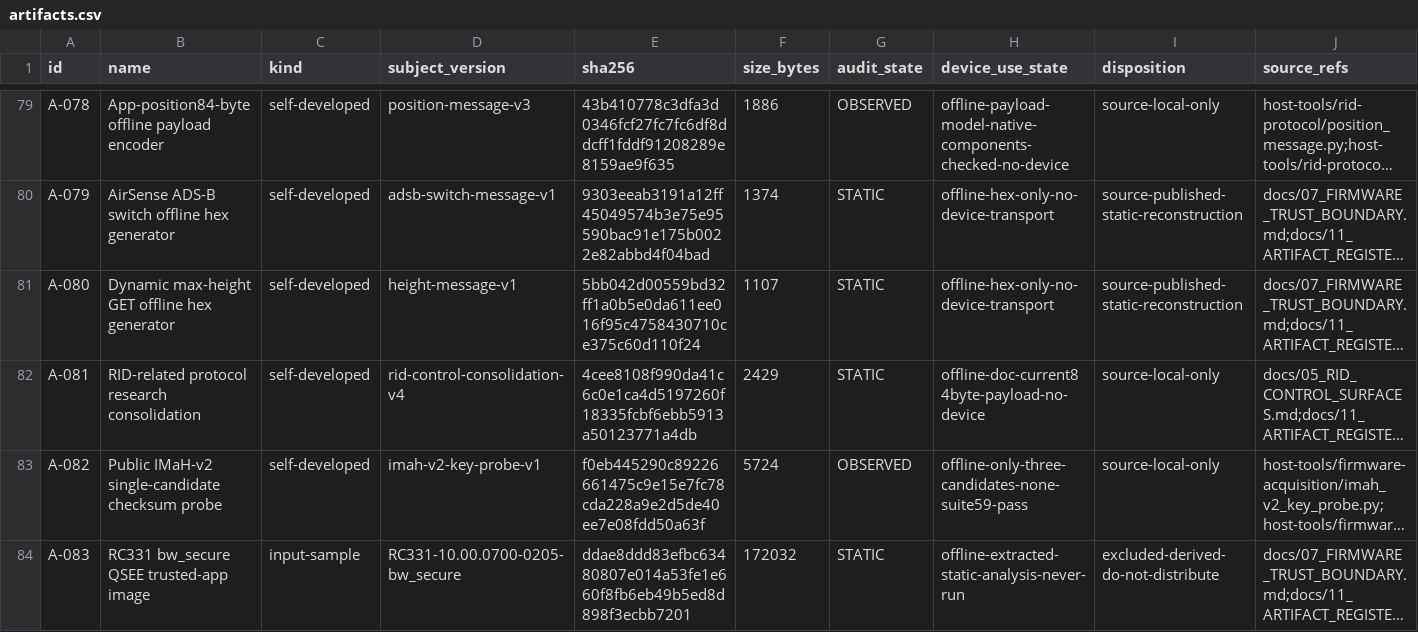
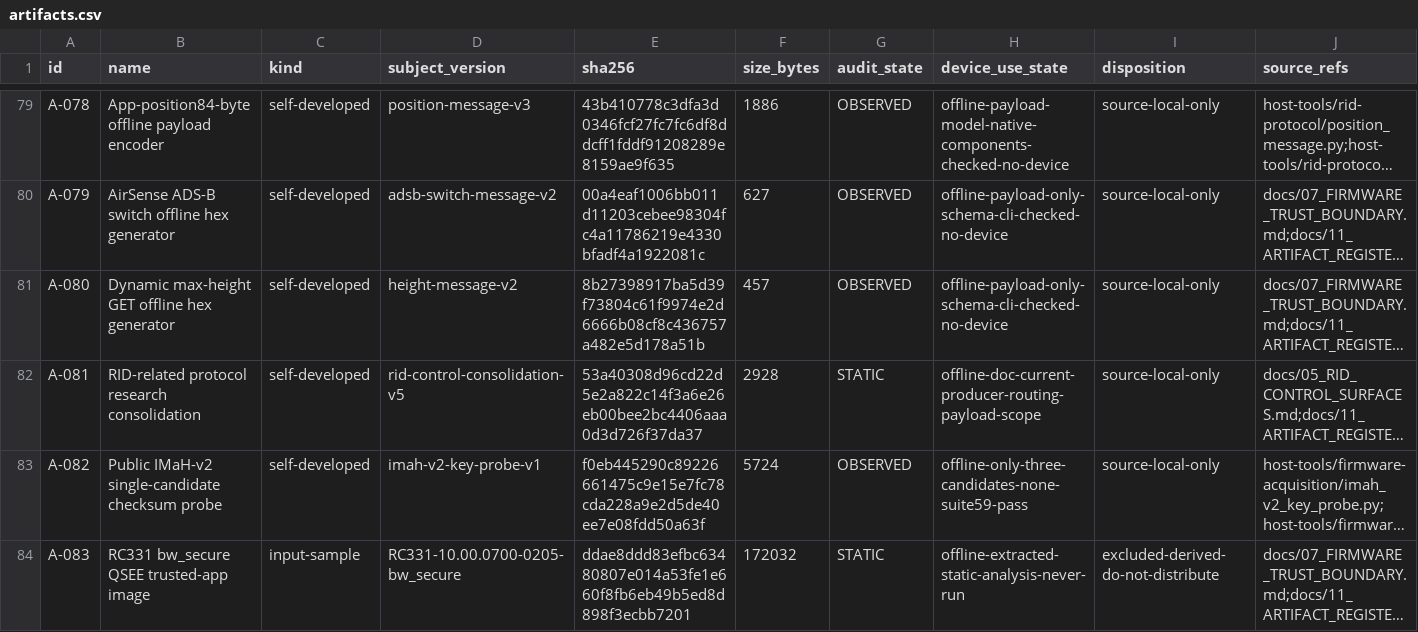
Before and after one commit to Sapphire-Rapids/DJI-RC2-Mini5Pro-Research, a CSV file: evidence/artifacts.csv, drawn as a sheet; only a part is shown, gaps mark what is left out; long unchanged cells end in …; the diff covers the shown part only; the diff names each change by its address in the sheet, - before the commit and + after, or states it on an @@ line.

Commit message:
Correct protocol payloads and trace SDK position routing

```diff
--- a/evidence/artifacts.csv
+++ b/evidence/artifacts.csv
-D80 (subject_version): adsb-switch-message-v1
+D80 (subject_version): adsb-switch-message-v2
-E80 (sha256): 9303eeab3191a12ff45049574b3e75e95590bac91e175b0022e82abbd4f04bad
+E80 (sha256): 00a4eaf1006bb011d11203cebee98304fc4a11786219e4330bfadf4a1922081c
-F80 (size_bytes): 1374
+F80 (size_bytes): 627
-G80:G81 (audit_state): STATIC
+G80:G81 (audit_state): OBSERVED
-H80:H81 (device_use_state): offline-hex-only-no-device-transport
+H80:H81 (device_use_state): offline-payload-only-schema-cli-checked-no-device
-I80:I81 (disposition): source-published-static-reconstruction
+I80:I81 (disposition): source-local-only
-D81 (subject_version): height-message-v1
+D81 (subject_version): height-message-v2
-E81 (sha256): 5bb042d00559bd32ff1a0b5e0da611ee016f95c4758430710ce375c60d110f24
+E81 (sha256): 8b27398917ba5d39f73804c61f9974e2d6666b08cf8c436757a482e5d178a51b
-F81 (size_bytes): 1107
+F81 (size_bytes): 457
-D82 (subject_version): rid-control-consolidation-v4
+D82 (subject_version): rid-control-consolidation-v5
-E82 (sha256): 4cee8108f990da41c6c0e1ca4d5197260f18335fcbf6ebb5913a50123771a4db
+E82 (sha256): 53a40308d96cd22d5e2a822c14f3a6e26eb00bee2bc4406aaa0d3d726f37da37
-F82 (size_bytes): 2429
+F82 (size_bytes): 2928
-H82 (device_use_state): offline-doc-current84byte-payload-no-device
+H82 (device_use_state): offline-doc-current-producer-routing-payload-scope
```
Also changed, not shown: 3 added rows and 31 edited cells elsewhere in this file, 32 other files.
